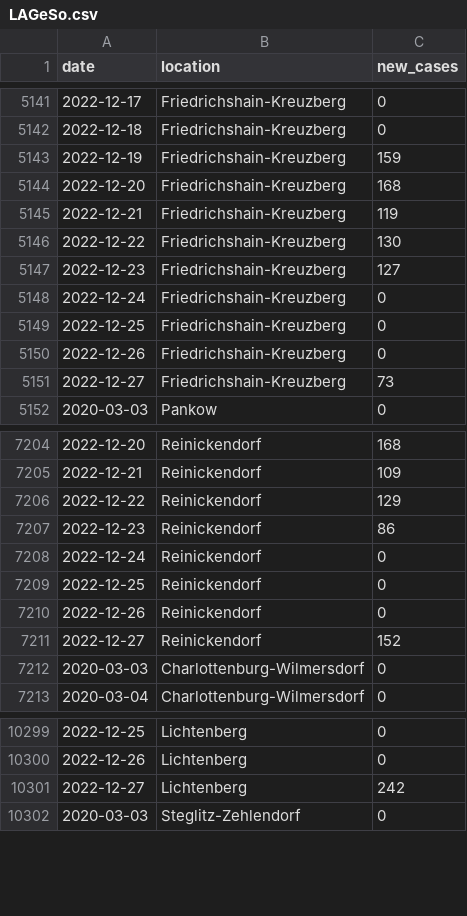
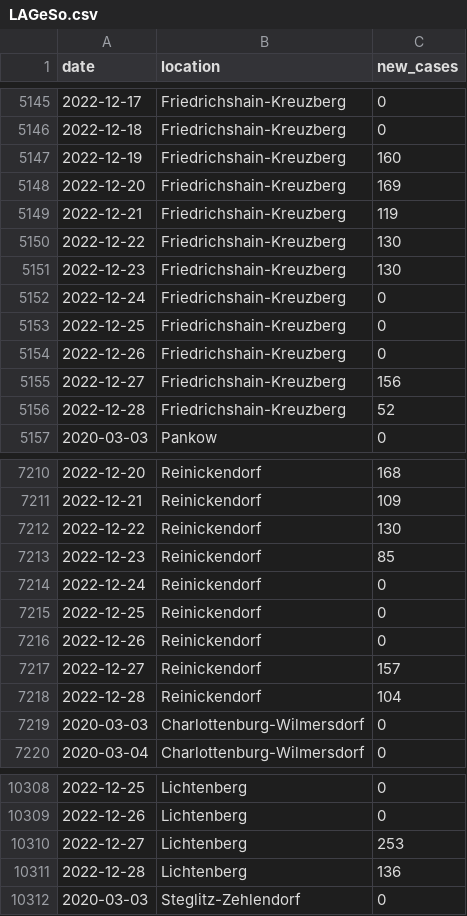
Before and after one commit to bjornpiltz/covid_berlin, a CSV file: LAGeSo.csv, drawn as a sheet; only a part is shown, gaps mark what is left out; the diff covers the shown part only.

```diff
--- a/LAGeSo.csv
+++ b/LAGeSo.csv
@@ -5142,7 +5146,7 @@ date,location,new_cases
 2022-12-18,Friedrichshain-Kreuzberg,0
-2022-12-19,Friedrichshain-Kreuzberg,159
-2022-12-20,Friedrichshain-Kreuzberg,168
+2022-12-19,Friedrichshain-Kreuzberg,160
+2022-12-20,Friedrichshain-Kreuzberg,169
 2022-12-21,Friedrichshain-Kreuzberg,119
 2022-12-22,Friedrichshain-Kreuzberg,130
-2022-12-23,Friedrichshain-Kreuzberg,127
+2022-12-23,Friedrichshain-Kreuzberg,130
 2022-12-24,Friedrichshain-Kreuzberg,0
@@ -5150,3 +5154,4 @@ date,location,new_cases
 2022-12-26,Friedrichshain-Kreuzberg,0
-2022-12-27,Friedrichshain-Kreuzberg,73
+2022-12-27,Friedrichshain-Kreuzberg,156
+2022-12-28,Friedrichshain-Kreuzberg,52
 2020-03-03,Pankow,0
@@ -7205,4 +7211,4 @@ date,location,new_cases
 2022-12-21,Reinickendorf,109
-2022-12-22,Reinickendorf,129
-2022-12-23,Reinickendorf,86
+2022-12-22,Reinickendorf,130
+2022-12-23,Reinickendorf,85
 2022-12-24,Reinickendorf,0
@@ -7210,3 +7216,4 @@ date,location,new_cases
 2022-12-26,Reinickendorf,0
-2022-12-27,Reinickendorf,152
+2022-12-27,Reinickendorf,157
+2022-12-28,Reinickendorf,104
 2020-03-03,Charlottenburg-Wilmersdorf,0
@@ -10300,3 +10309,4 @@ date,location,new_cases
 2022-12-26,Lichtenberg,0
-2022-12-27,Lichtenberg,242
+2022-12-27,Lichtenberg,253
+2022-12-28,Lichtenberg,136
 2020-03-03,Steglitz-Zehlendorf,0
```
Also changed, not shown: 9 added rows and 41 edited cells elsewhere in this file.
